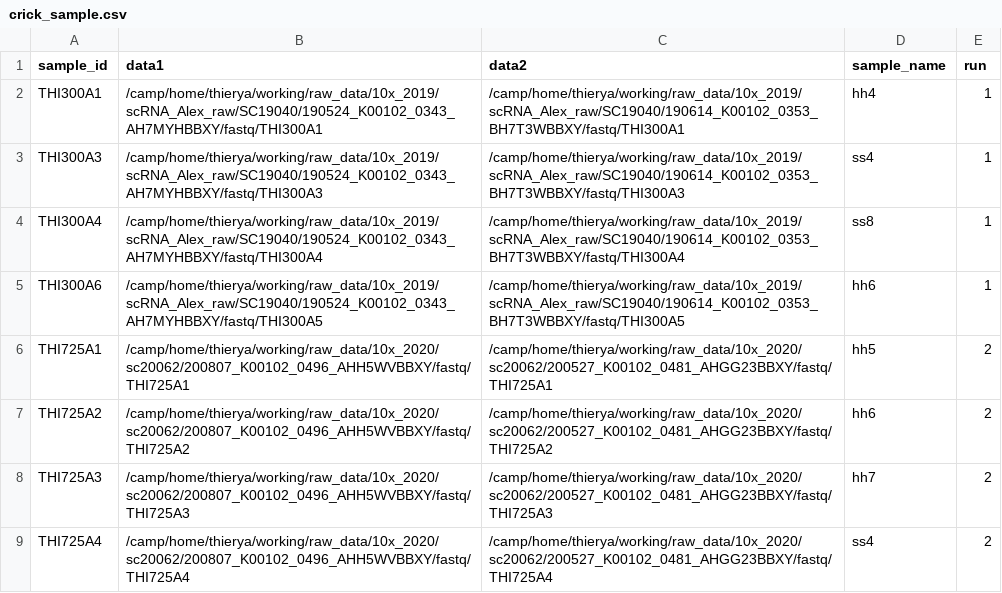
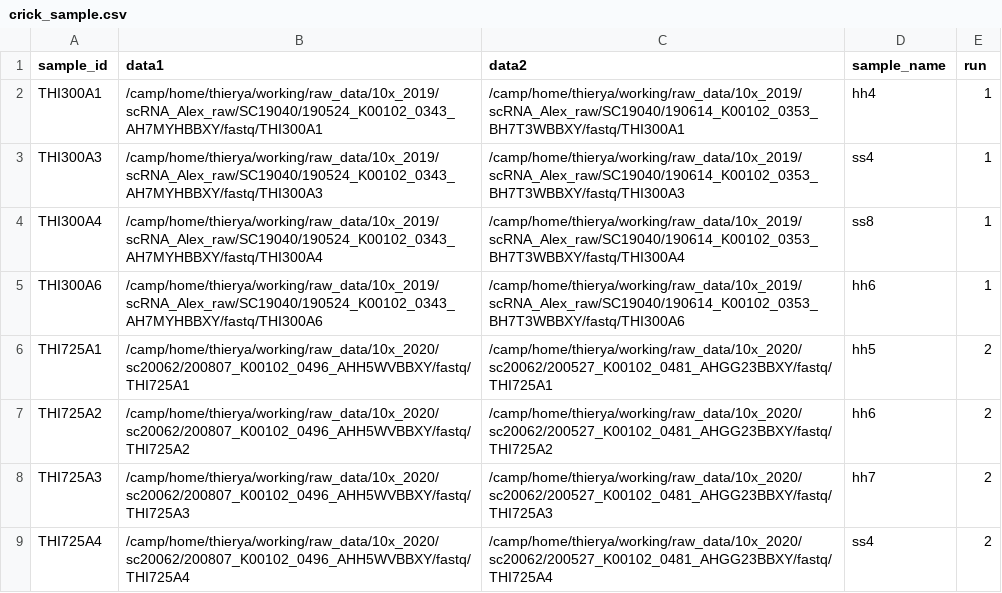
Before and after one commit to alexthiery/10x_neural_plate_border, a CSV file: workflows/scRNAseq_alignment/crick_sample.csv, drawn as a sheet.

Commit message:
change sample path

```diff
--- a/workflows/scRNAseq_alignment/crick_sample.csv
+++ b/workflows/scRNAseq_alignment/crick_sample.csv
@@ -4,3 +4,3 @@ THI300A3,/camp/home/thierya/working/raw_data/10x_2019/scRNA_Alex_raw/SC19040/190
 THI300A4,/camp/home/thierya/working/raw_data/10x_2019/scRNA_Alex_raw/SC19040/190524_K00102_0343_AH7MYHBBXY/fastq/THI300A4,/camp/home/thierya/working/raw_data/10x_2019/scRNA_Alex_raw/SC19040/190614_K00102_0353_BH7T3WBBXY/fastq/THI300A4,ss8,1
-THI300A6,/camp/home/thierya/working/raw_data/10x_2019/scRNA_Alex_raw/SC19040/190524_K00102_0343_AH7MYHBBXY/fastq/THI300A5,/camp/home/thierya/working/raw_data/10x_2019/scRNA_Alex_raw/SC19040/190614_K00102_0353_BH7T3WBBXY/fastq/THI300A5,hh6,1
+THI300A6,/camp/home/thierya/working/raw_data/10x_2019/scRNA_Alex_raw/SC19040/190524_K00102_0343_AH7MYHBBXY/fastq/THI300A6,/camp/home/thierya/working/raw_data/10x_2019/scRNA_Alex_raw/SC19040/190614_K00102_0353_BH7T3WBBXY/fastq/THI300A6,hh6,1
 THI725A1,/camp/home/thierya/working/raw_data/10x_2020/sc20062/200807_K00102_0496_AHH5WVBBXY/fastq/THI725A1,/camp/home/thierya/working/raw_data/10x_2020/sc20062/200527_K00102_0481_AHGG23BBXY/fastq/THI725A1,hh5,2
```
